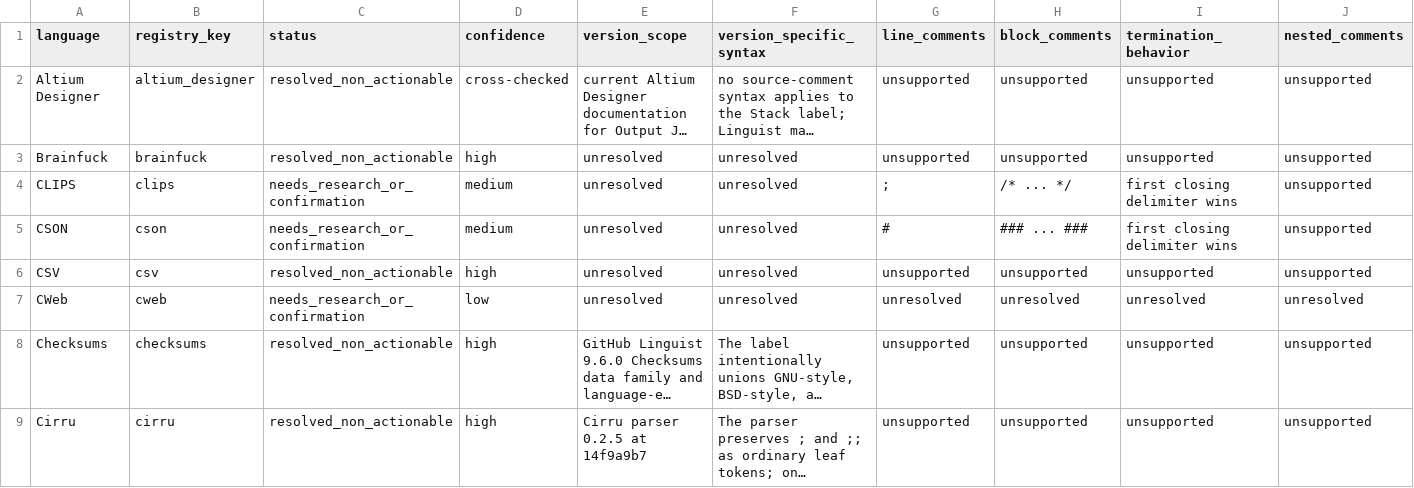
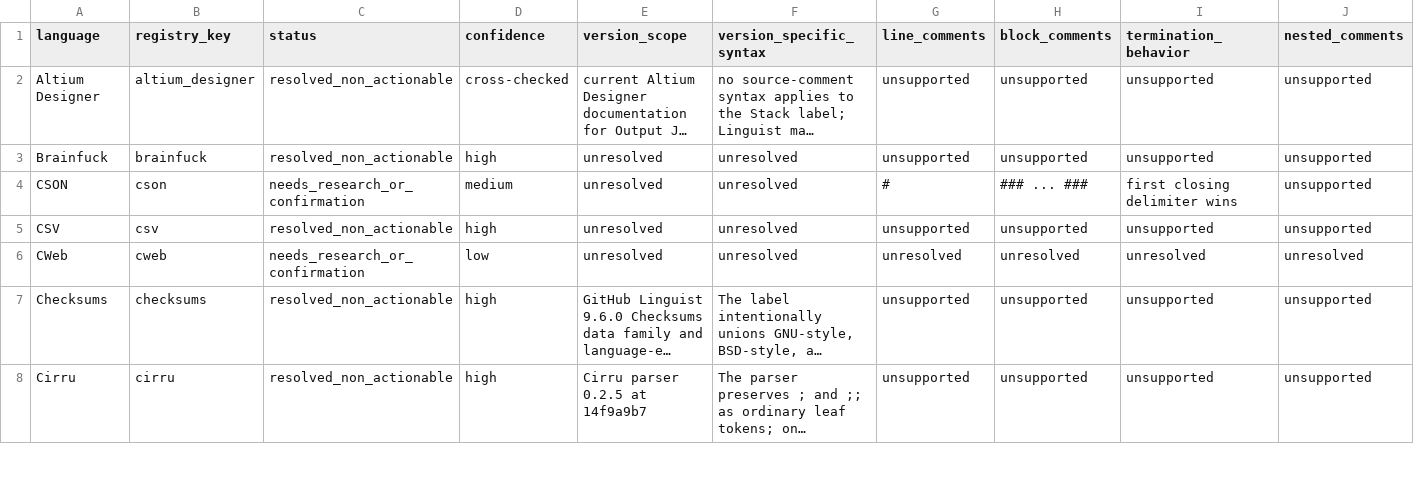
Before and after one commit to jkatzy/ML4SE-toolkit, a CSV file: docs/comment_research/not_done_backlog.csv, drawn as a sheet; only a part is shown; long unchanged cells end in …; rows hold the shown columns only; the diff names each change by its address in the sheet, - before the commit and + after, or states it on an @@ line.

Commit message:
Add CLIPS comment syntax

```diff
--- a/docs/comment_research/not_done_backlog.csv
+++ b/docs/comment_research/not_done_backlog.csv
-row 4: CLIPS | clips | needs_research_or_confirmation | medium | unresolved | unresolved | ; | /* ... */ | first closing delimiter wins | unsupported
```
Also changed, not shown: 9 other files.
